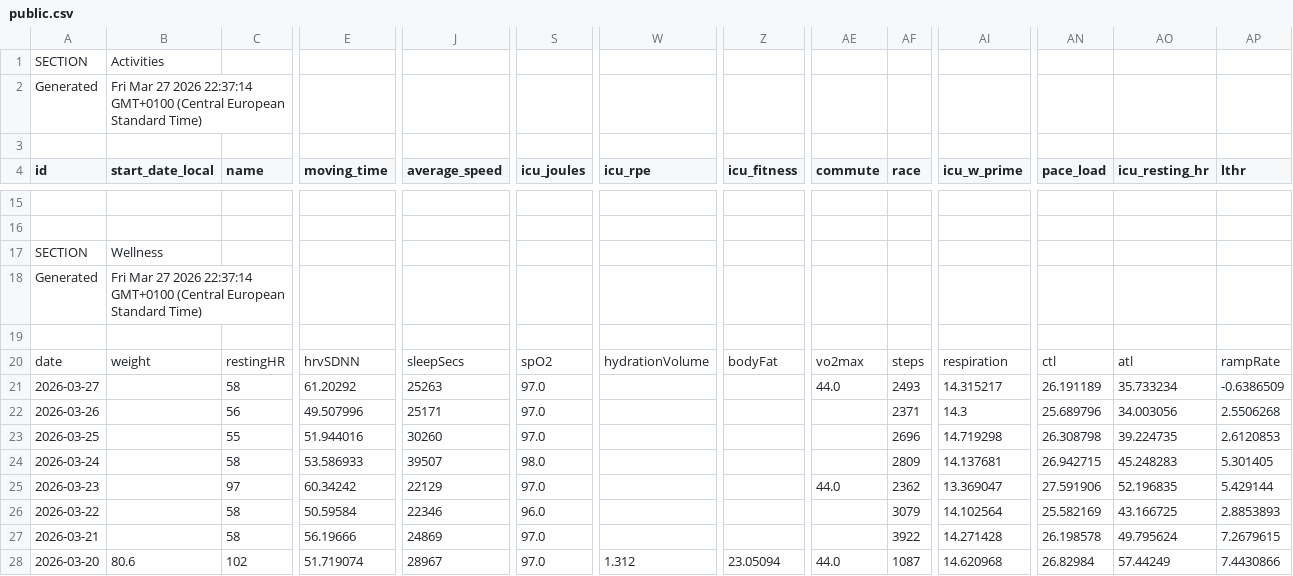
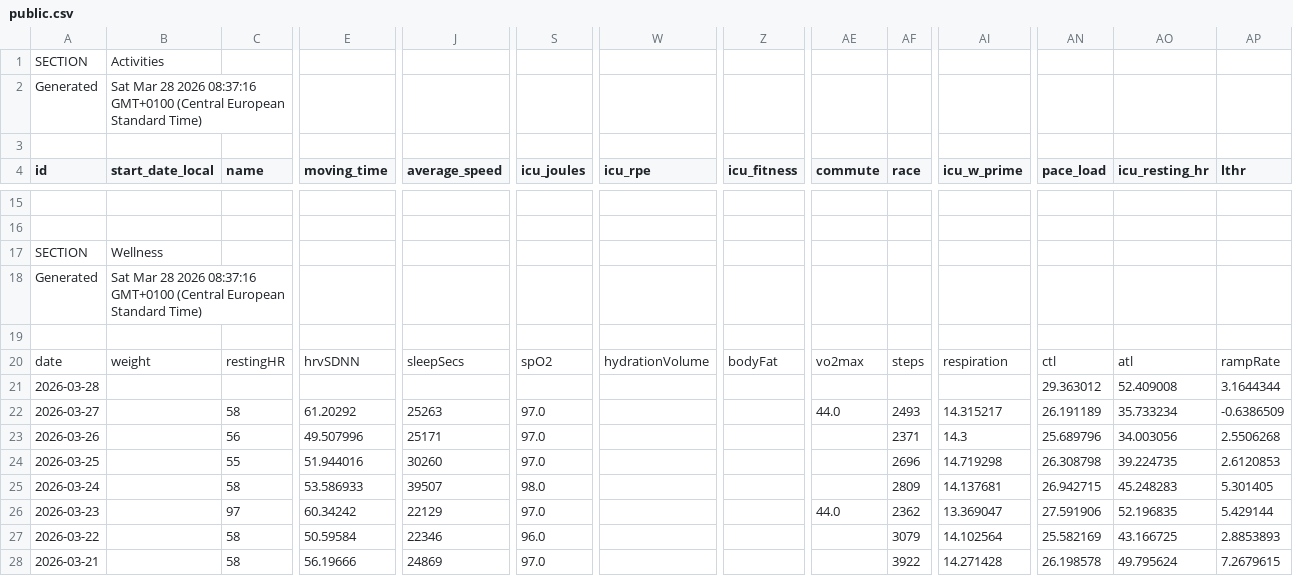
Before and after one commit to 17fed/cyclingcoachaidata, a CSV file: data/public.csv, drawn as a sheet; only a part is shown, gaps mark what is left out; removed rows and columns are numbered as before the commit, all else as after; rows hold the shown columns only; the diff names each change by its address in the sheet, - before the commit and + after, or states it on an @@ line.

Commit message:
Update public.csv

```diff
--- a/data/public.csv
+++ b/data/public.csv
-B2 (start_date_local): Fri Mar 27 2026 22:37:14 GMT+0100 (Central…
+B2 (start_date_local): Sat Mar 28 2026 08:37:16 GMT+0100 (Central…
-B18 (start_date_local): Fri Mar 27 2026 22:37:14 GMT+0100 (Central…
+B18 (start_date_local): Sat Mar 28 2026 08:37:16 GMT+0100 (Central…
+row 21: 2026-03-28 |  |  |  |  |  |  |  |  |  |  | 29.363012 | 52.409008 | 3.1644344
-row 28: 2026-03-20 | 80.6 | 102 | 51.719074 | 28967 | 97.0 | 1.312 | 23.05094 | 44.0 | 1087 | 14.620968 | 26.82984 | 57.44249 | 7.4430866
```
